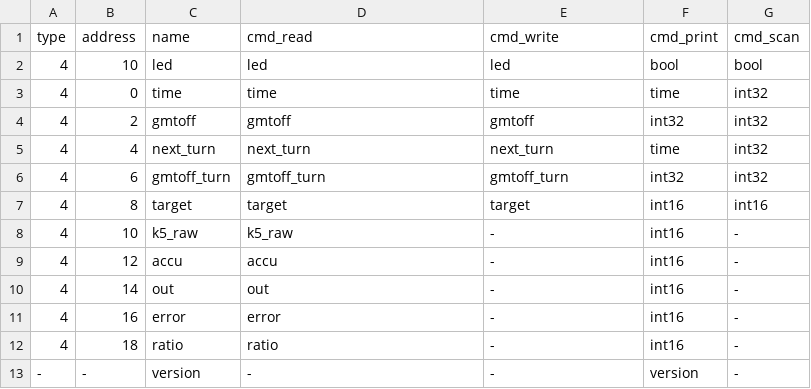
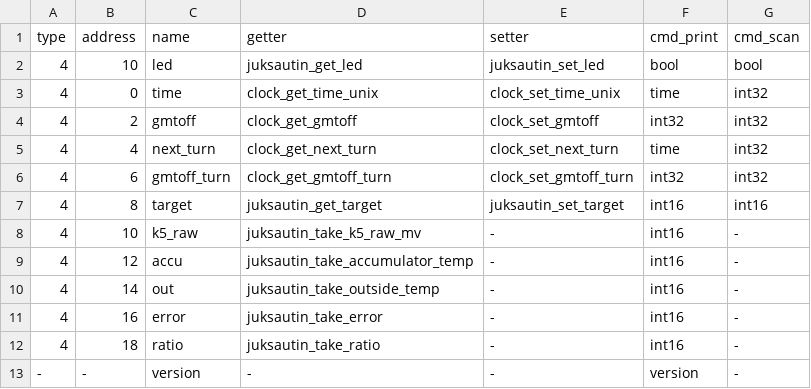
Before and after one commit to zouppen/pumpunjuksautin, a TSV file: avr/commands.tsv, drawn as a sheet.

Commit message:
avr: Refactor the whole command binary interface
This needs less wrappers for doing the same stuff. Little more type
unsafe, though.

```diff
--- a/avr/commands.tsv
+++ b/avr/commands.tsv
@@ -1,13 +1,13 @@
-type	address	name	cmd_read	cmd_write	cmd_print	cmd_scan
-4	10	led	led	led	bool	bool
-4	0	time	time	time	time	int32
-4	2	gmtoff	gmtoff	gmtoff	int32	int32
-4	4	next_turn	next_turn	next_turn	time	int32
-4	6	gmtoff_turn	gmtoff_turn	gmtoff_turn	int32	int32
-4	8	target	target	target	int16	int16
-4	10	k5_raw	k5_raw	-	int16	-
-4	12	accu	accu	-	int16	-
-4	14	out	out	-	int16	-
-4	16	error	error	-	int16	-
-4	18	ratio	ratio	-	int16	-
+type	address	name	getter	setter	cmd_print	cmd_scan
+4	10	led	juksautin_get_led	juksautin_set_led	bool	bool
+4	0	time	clock_get_time_unix	clock_set_time_unix	time	int32
+4	2	gmtoff	clock_get_gmtoff	clock_set_gmtoff	int32	int32
+4	4	next_turn	clock_get_next_turn	clock_set_next_turn	time	int32
+4	6	gmtoff_turn	clock_get_gmtoff_turn	clock_set_gmtoff_turn	int32	int32
+4	8	target	juksautin_get_target	juksautin_set_target	int16	int16
+4	10	k5_raw	juksautin_take_k5_raw_mv	-	int16	-
+4	12	accu	juksautin_take_accumulator_temp	-	int16	-
+4	14	out	juksautin_take_outside_temp	-	int16	-
+4	16	error	juksautin_take_error	-	int16	-
+4	18	ratio	juksautin_take_ratio	-	int16	-
 -	-	version	-	-	version	-
```
Also changed, not shown: 4 other files.
